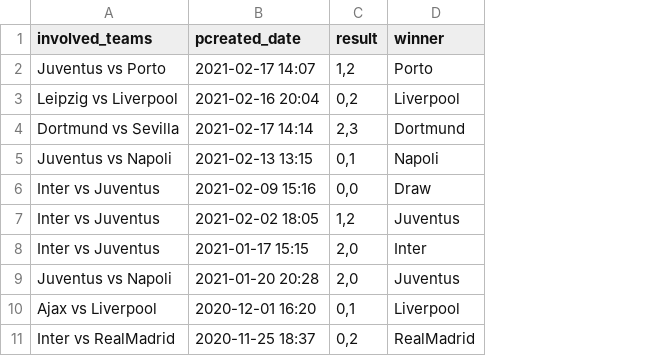
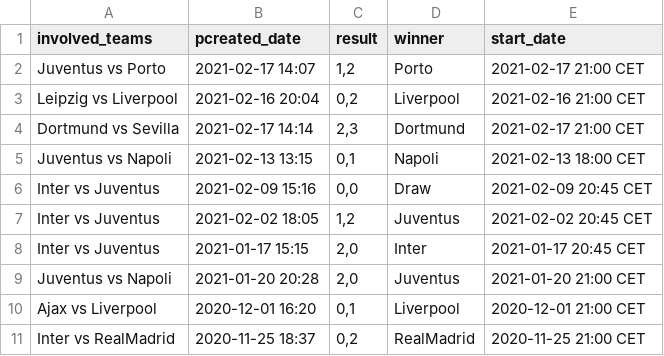
Before and after one commit to btanasie/reddit-soccer, a CSV file: data/results.csv, drawn as a sheet; only a part is shown; the diff names each change by its address in the sheet, - before the commit and + after, or states it on an @@ line.

Commit message:
Update results with game start time

```diff
--- a/data/results.csv
+++ b/data/results.csv
+column E (start_date), rows 2-11: 2021-02-17 21:00 CET | 2021-02-16 21:00 CET | 2021-02-17 21:00 CET | 2021-02-13 18:00 CET | 2021-02-09 20:45 CET | 2021-02-02 20:45 CET | 2021-01-17 20:45 CET | 2021-01-20 21:00 CET | 2020-12-01 21:00 CET | 2020-11-25 21:00 CET
```
